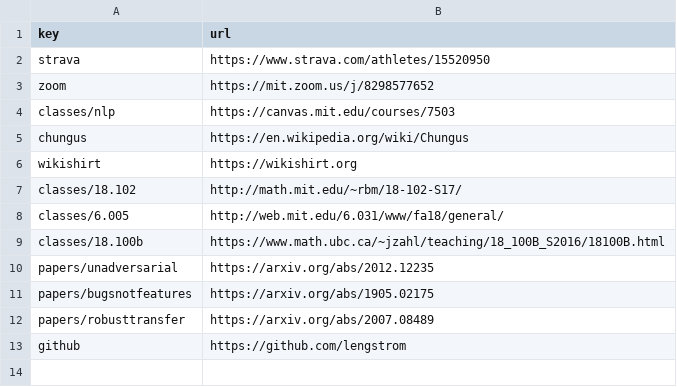
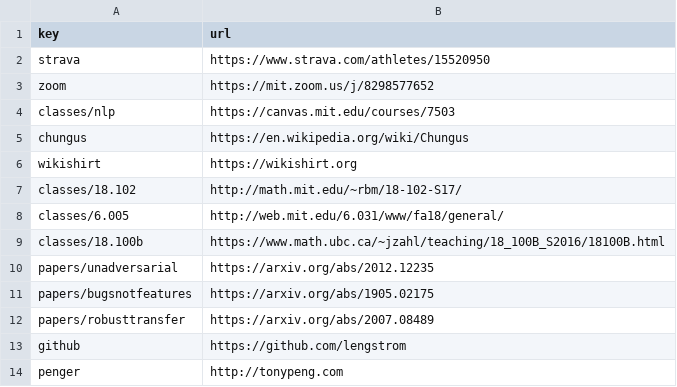
Before and after one commit to lengstrom/goto, a CSV file: index.csv, drawn as a sheet.

Commit message:
Set key "penger" → "http://tonypeng.com"

```diff
--- a/index.csv
+++ b/index.csv
@@ -13 +13,2 @@ papers/robusttransfer,https://arxiv.org/abs/2007.08489
 github,https://github.com/lengstrom
+penger,http://tonypeng.com
```
Also changed, not shown: 2 other files.
